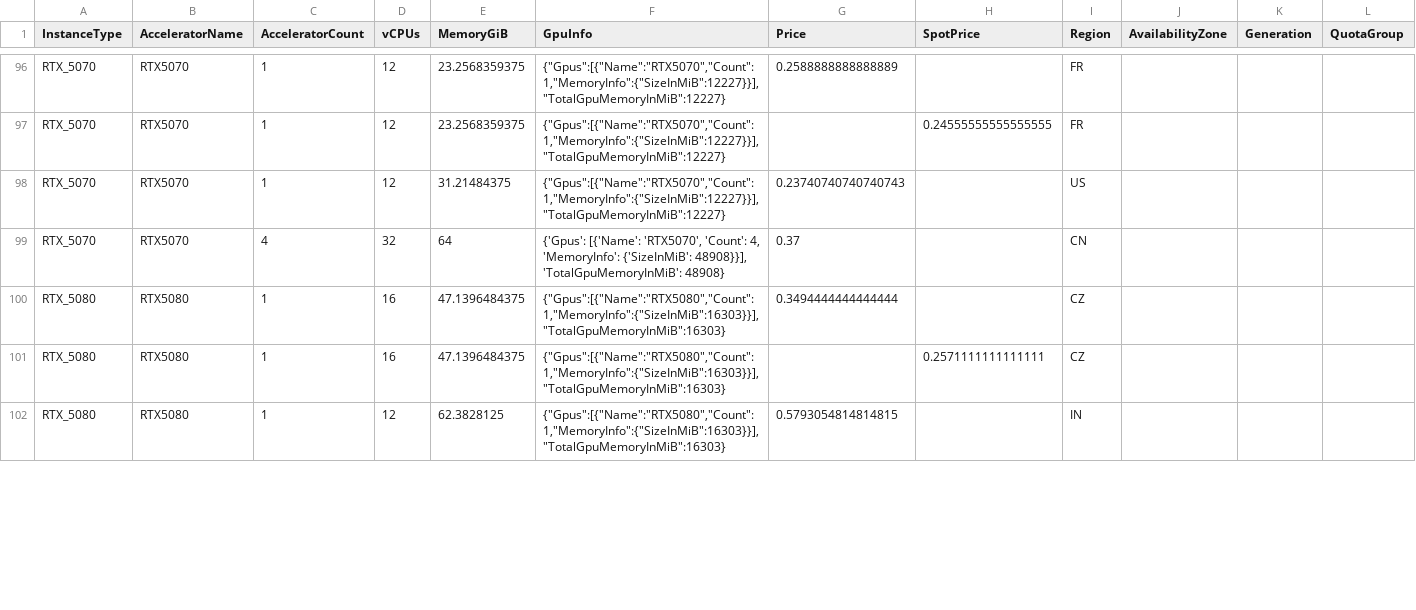
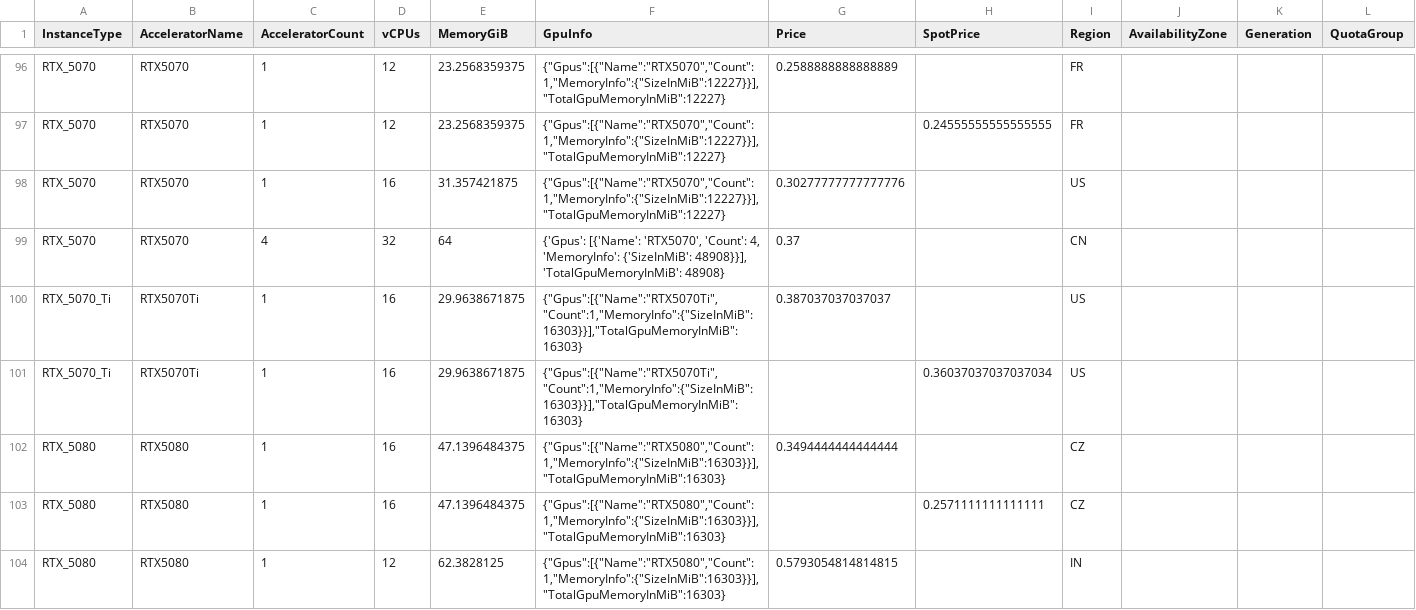
Before and after one commit to anycloud-sh/catalog, a CSV file: vast/vms.csv, drawn as a sheet; only a part is shown, gaps mark what is left out; rows hold the shown columns only; the diff covers the shown part only; the diff names each change by its address in the sheet, - before the commit and + after, or states it on an @@ line.

Commit message:
Update catalogs 2026-09-20

```diff
--- a/vast/vms.csv
+++ b/vast/vms.csv
-D98 (vCPUs): 12
+D98 (vCPUs): 16
-E98 (MemoryGiB): 31.21484375
+E98 (MemoryGiB): 31.357421875
-G98 (Price): 0.23740740740740743
+G98 (Price): 0.30277777777777776
+row 100: RTX_5070_Ti | RTX5070Ti | 1 | 16 | 29.9638671875 | {"Gpus":[{"Name":"RTX5070Ti","Count":1,"MemoryInfo":{"SizeInMiB":16303}}],"TotalGpuMemoryInMiB":16303} | 0.387037037037037 |  | US
+row 101: RTX_5070_Ti | RTX5070Ti | 1 | 16 | 29.9638671875 | {"Gpus":[{"Name":"RTX5070Ti","Count":1,"MemoryInfo":{"SizeInMiB":16303}}],"TotalGpuMemoryInMiB":16303} |  | 0.36037037037037034 | US
```
Also changed, not shown: 4 added rows, 3 removed rows and 69 edited cells elsewhere in this file.
